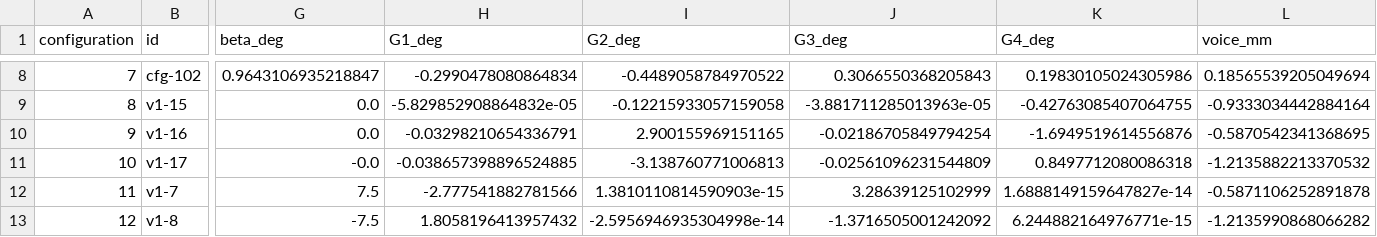
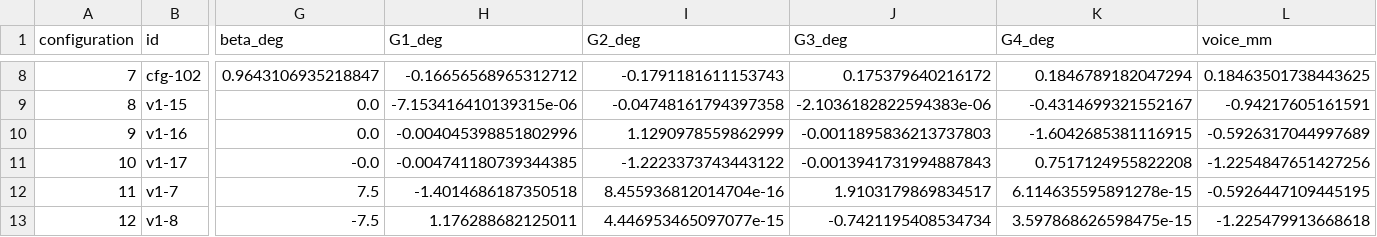
Before and after one commit to Vforvan/galvo-validator, a CSV file: v3/assets/configurations.csv, drawn as a sheet; only a part is shown, gaps mark what is left out; the diff covers the shown part only; the diff names each change by its address in the sheet, - before the commit and + after, or states it on an @@ line.

```diff
--- a/v3/assets/configurations.csv
+++ b/v3/assets/configurations.csv
-H8 (G1_deg): -0.2990478080864834
+H8 (G1_deg): -0.16656568965312712
-I8 (G2_deg): -0.4489058784970522
+I8 (G2_deg): -0.1791181611153743
-J8 (G3_deg): 0.3066550368205843
+J8 (G3_deg): 0.175379640216172
-K8 (G4_deg): 0.19830105024305986
+K8 (G4_deg): 0.1846789182047294
-L8 (voice_mm): 0.18565539205049694
+L8 (voice_mm): 0.18463501738443625
-H9 (G1_deg): -5.829852908864832e-05
+H9 (G1_deg): -7.153416410139315e-06
-I9 (G2_deg): -0.12215933057159058
+I9 (G2_deg): -0.04748161794397358
-J9 (G3_deg): -3.881711285013963e-05
+J9 (G3_deg): -2.1036182822594383e-06
-K9 (G4_deg): -0.42763085407064755
+K9 (G4_deg): -0.4314699321552167
-L9 (voice_mm): -0.9333034442884164
+L9 (voice_mm): -0.94217605161591
-H10 (G1_deg): -0.03298210654336791
+H10 (G1_deg): -0.004045398851802996
-I10 (G2_deg): 2.900155969151165
+I10 (G2_deg): 1.1290978559862999
-J10 (G3_deg): -0.02186705849794254
+J10 (G3_deg): -0.0011895836213737803
-K10 (G4_deg): -1.6949519614556876
+K10 (G4_deg): -1.6042685381116915
-L10 (voice_mm): -0.5870542341368695
+L10 (voice_mm): -0.5926317044997689
-H11 (G1_deg): -0.038657398896524885
+H11 (G1_deg): -0.004741180739344385
-I11 (G2_deg): -3.138760771006813
+I11 (G2_deg): -1.2223373743443122
-J11 (G3_deg): -0.02561096231544809
+J11 (G3_deg): -0.0013941731994887843
-K11 (G4_deg): 0.8497712080086318
+K11 (G4_deg): 0.7517124955822208
-L11 (voice_mm): -1.2135882213370532
+L11 (voice_mm): -1.2254847651427256
-H12 (G1_deg): -2.777541882781566
+H12 (G1_deg): -1.4014686187350518
-I12 (G2_deg): 1.3810110814590903e-15
+I12 (G2_deg): 8.455936812014704e-16
-J12 (G3_deg): 3.28639125102999
+J12 (G3_deg): 1.9103179869834517
-K12 (G4_deg): 1.6888149159647827e-14
+K12 (G4_deg): 6.114635595891278e-15
-L12 (voice_mm): -0.5871106252891878
+L12 (voice_mm): -0.5926447109445195
-H13 (G1_deg): 1.8058196413957432
+H13 (G1_deg): 1.176288682125011
-I13 (G2_deg): -2.5956946935304998e-14
+I13 (G2_deg): 4.446953465097077e-15
-J13 (G3_deg): -1.3716505001242092
+J13 (G3_deg): -0.7421195408534734
-K13 (G4_deg): 6.244882164976771e-15
+K13 (G4_deg): 3.597868626598475e-15
-L13 (voice_mm): -1.2135990868066282
+L13 (voice_mm): -1.225479913668618
```
Also changed, not shown: 75 edited cells elsewhere in this file, 40 other files.
